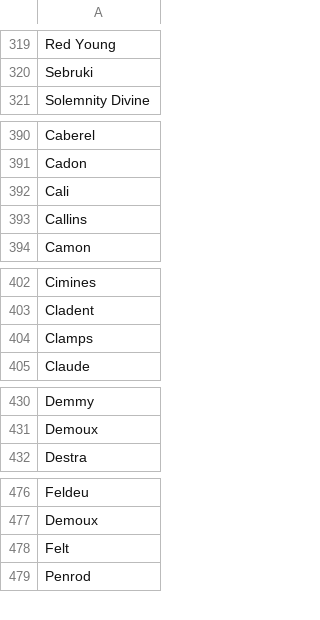
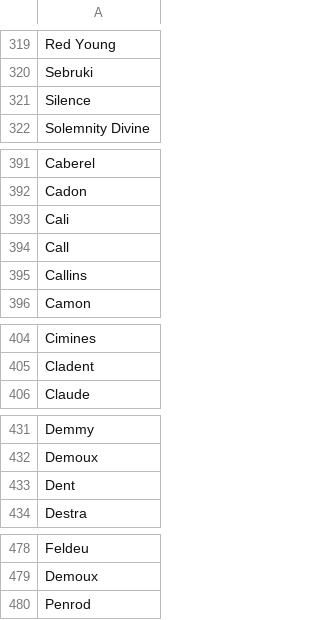
Before and after one commit to IlijahP/Adonalsium, a CSV file: characters.csv, drawn as a sheet; only a part is shown, gaps mark what is left out; removed rows and columns are numbered as before the commit, all else as after; the diff covers the shown part only; the diff names each change by its address in the sheet, - before the commit and + after, or states it on an @@ line.

```diff
--- a/characters.csv
+++ b/characters.csv
+row 321: Silence
+row 394: Call
-row 404: Clamps
+row 433: Dent
-row 478: Felt
```
Also changed, not shown: 14 added rows and 14 removed rows elsewhere in this file, nodes.csv, 7 other files.
